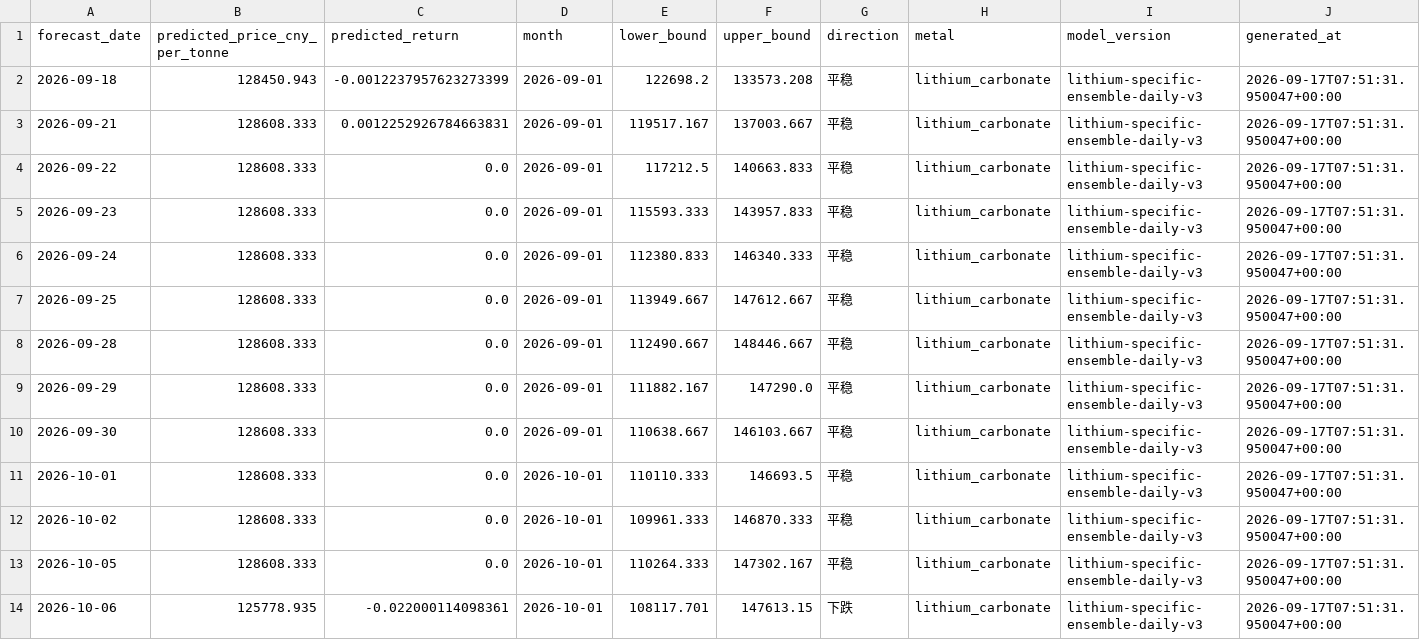
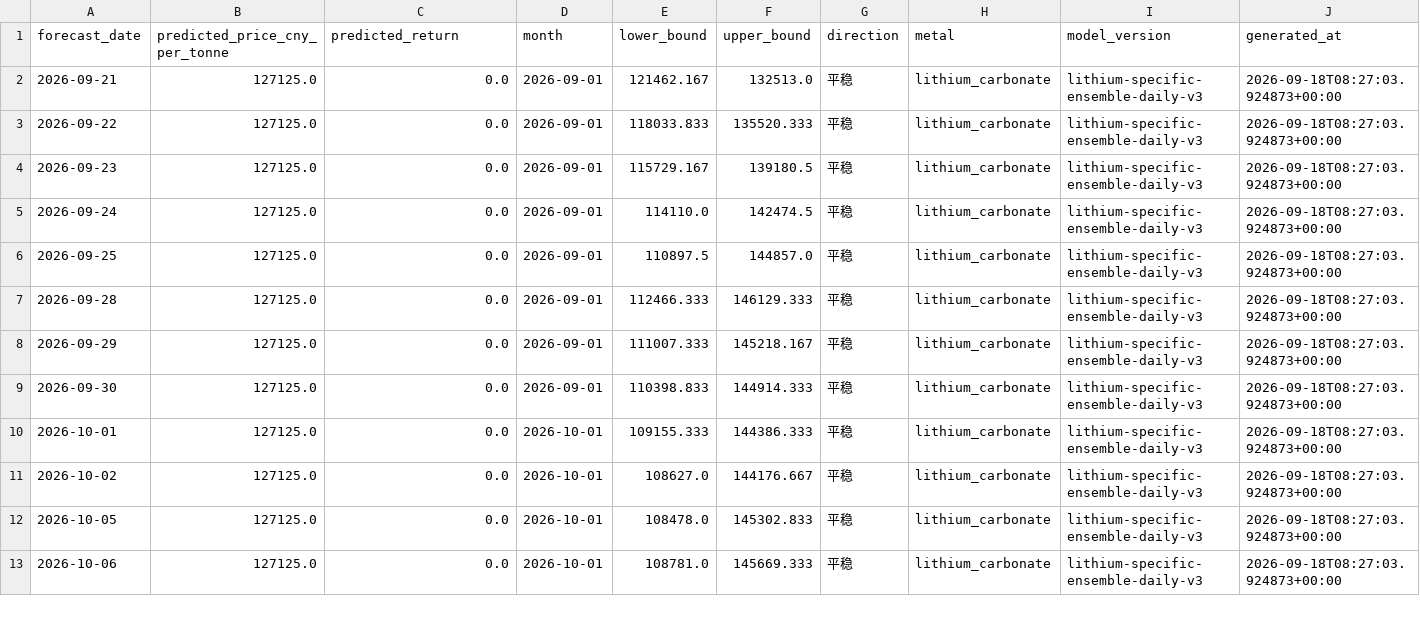
Before and after one commit to Yep1yu/Impact-and-Forecast-of-Domestic-Copper-and-Aluminum-Raw-Material-Procurement-Prices, a CSV file: lithium_carbonate_prediction_outputs/lithium_daily_forecast.csv, drawn as a sheet; only a part is shown; the diff covers the shown part only.

```diff
--- a/lithium_carbonate_prediction_outputs/lithium_daily_forecast.csv
+++ b/lithium_carbonate_prediction_outputs/lithium_daily_forecast.csv
@@ -1,14 +1,13 @@
 forecast_date,predicted_price_cny_per_tonne,predicted_return,month,lower_bound,upper_bound,direction,metal,model_version,generated_at
-2026-09-18,128450.943,-0.0012237957623273399,2026-09-01,122698.2,133573.208,平稳,lithium_carbonate,lithium-specific-ensemble-daily-v3,2026-09-17T07:51:31.950047+00:00
-2026-09-21,128608.333,0.0012252926784663831,2026-09-01,119517.167,137003.667,平稳,lithium_carbonate,lithium-specific-ensemble-daily-v3,2026-09-17T07:51:31.950047+00:00
-2026-09-22,128608.333,0.0,2026-09-01,117212.5,140663.833,平稳,lithium_carbonate,lithium-specific-ensemble-daily-v3,2026-09-17T07:51:31.950047+00:00
-2026-09-23,128608.333,0.0,2026-09-01,115593.333,143957.833,平稳,lithium_carbonate,lithium-specific-ensemble-daily-v3,2026-09-17T07:51:31.950047+00:00
-2026-09-24,128608.333,0.0,2026-09-01,112380.833,146340.333,平稳,lithium_carbonate,lithium-specific-ensemble-daily-v3,2026-09-17T07:51:31.950047+00:00
-2026-09-25,128608.333,0.0,2026-09-01,113949.667,147612.667,平稳,lithium_carbonate,lithium-specific-ensemble-daily-v3,2026-09-17T07:51:31.950047+00:00
-2026-09-28,128608.333,0.0,2026-09-01,112490.667,148446.667,平稳,lithium_carbonate,lithium-specific-ensemble-daily-v3,2026-09-17T07:51:31.950047+00:00
-2026-09-29,128608.333,0.0,2026-09-01,111882.167,147290.0,平稳,lithium_carbonate,lithium-specific-ensemble-daily-v3,2026-09-17T07:51:31.950047+00:00
-2026-09-30,128608.333,0.0,2026-09-01,110638.667,146103.667,平稳,lithium_carbonate,lithium-specific-ensemble-daily-v3,2026-09-17T07:51:31.950047+00:00
-2026-10-01,128608.333,0.0,2026-10-01,110110.333,146693.5,平稳,lithium_carbonate,lithium-specific-ensemble-daily-v3,2026-09-17T07:51:31.950047+00:00
-2026-10-02,128608.333,0.0,2026-10-01,109961.333,146870.333,平稳,lithium_carbonate,lithium-specific-ensemble-daily-v3,2026-09-17T07:51:31.950047+00:00
-2026-10-05,128608.333,0.0,2026-10-01,110264.333,147302.167,平稳,lithium_carbonate,lithium-specific-ensemble-daily-v3,2026-09-17T07:51:31.950047+00:00
-2026-10-06,125778.935,-0.022000114098361,2026-10-01,108117.701,147613.15,下跌,lithium_carbonate,lithium-specific-ensemble-daily-v3,2026-09-17T07:51:31.950047+00:00
+2026-09-21,127125.0,0.0,2026-09-01,121462.167,132513.0,平稳,lithium_carbonate,lithium-specific-ensemble-daily-v3,2026-09-18T08:27:03.924873+00:00
+2026-09-22,127125.0,0.0,2026-09-01,118033.833,135520.333,平稳,lithium_carbonate,lithium-specific-ensemble-daily-v3,2026-09-18T08:27:03.924873+00:00
+2026-09-23,127125.0,0.0,2026-09-01,115729.167,139180.5,平稳,lithium_carbonate,lithium-specific-ensemble-daily-v3,2026-09-18T08:27:03.924873+00:00
+2026-09-24,127125.0,0.0,2026-09-01,114110.0,142474.5,平稳,lithium_carbonate,lithium-specific-ensemble-daily-v3,2026-09-18T08:27:03.924873+00:00
+2026-09-25,127125.0,0.0,2026-09-01,110897.5,144857.0,平稳,lithium_carbonate,lithium-specific-ensemble-daily-v3,2026-09-18T08:27:03.924873+00:00
+2026-09-28,127125.0,0.0,2026-09-01,112466.333,146129.333,平稳,lithium_carbonate,lithium-specific-ensemble-daily-v3,2026-09-18T08:27:03.924873+00:00
+2026-09-29,127125.0,0.0,2026-09-01,111007.333,145218.167,平稳,lithium_carbonate,lithium-specific-ensemble-daily-v3,2026-09-18T08:27:03.924873+00:00
+2026-09-30,127125.0,0.0,2026-09-01,110398.833,144914.333,平稳,lithium_carbonate,lithium-specific-ensemble-daily-v3,2026-09-18T08:27:03.924873+00:00
+2026-10-01,127125.0,0.0,2026-10-01,109155.333,144386.333,平稳,lithium_carbonate,lithium-specific-ensemble-daily-v3,2026-09-18T08:27:03.924873+00:00
+2026-10-02,127125.0,0.0,2026-10-01,108627.0,144176.667,平稳,lithium_carbonate,lithium-specific-ensemble-daily-v3,2026-09-18T08:27:03.924873+00:00
+2026-10-05,127125.0,0.0,2026-10-01,108478.0,145302.833,平稳,lithium_carbonate,lithium-specific-ensemble-daily-v3,2026-09-18T08:27:03.924873+00:00
+2026-10-06,127125.0,0.0,2026-10-01,108781.0,145669.333,平稳,lithium_carbonate,lithium-specific-ensemble-daily-v3,2026-09-18T08:27:03.924873+00:00
```
Also changed, not shown: 1 added row and 87 edited cells elsewhere in this file, daily_ensemble_backtest_by_horizon.csv, daily_ensemble_model_weights.csv, 12 other files.
